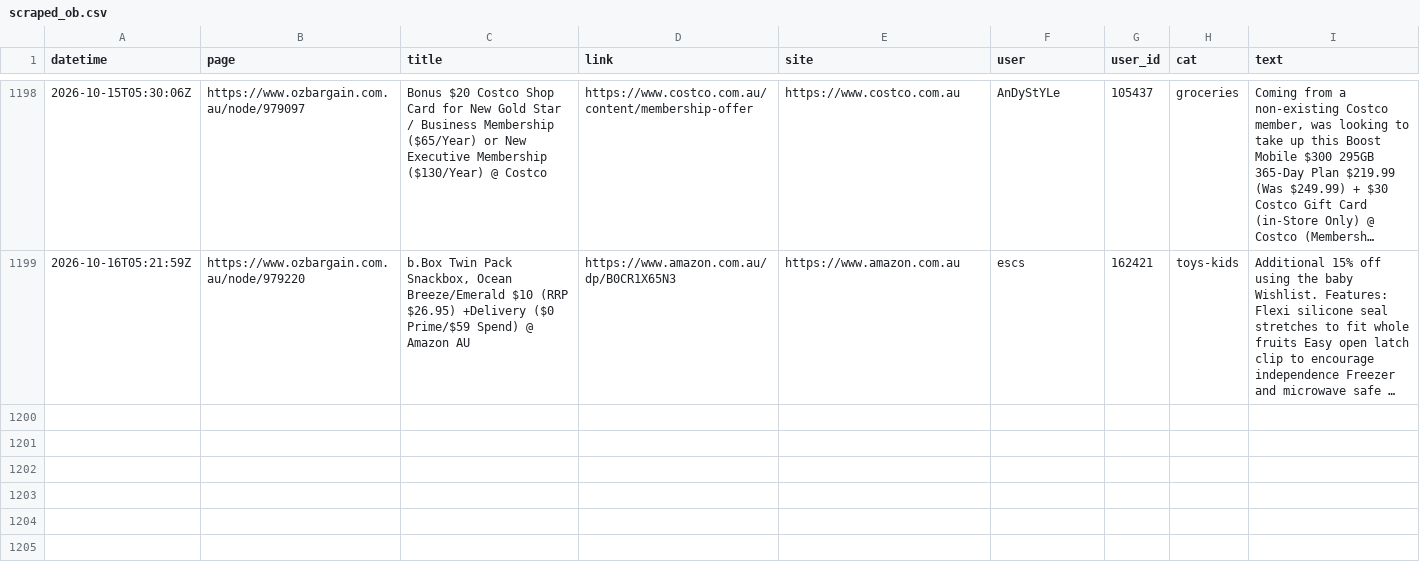
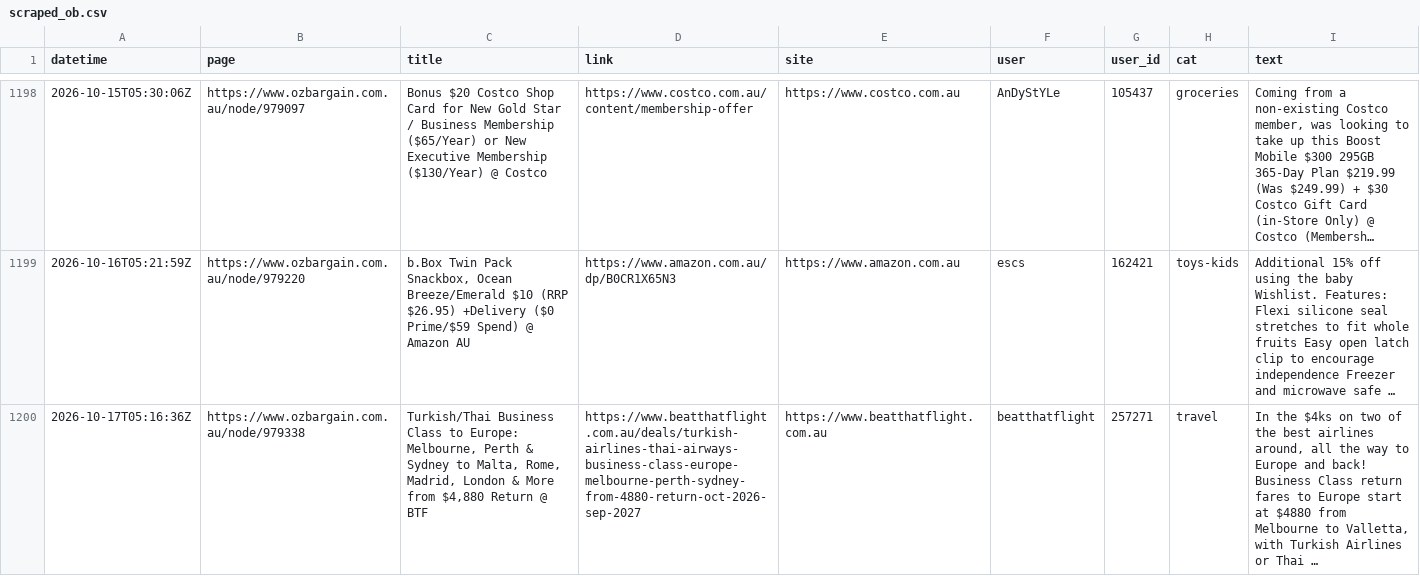
Before and after one commit to nwbort/car-loans, a CSV file: data/scraped_ob.csv, drawn as a sheet; only a part is shown, gaps mark what is left out; long unchanged cells end in …; the diff names each change by its address in the sheet, - before the commit and + after, or states it on an @@ line.

Commit message:
refreshing data

```diff
--- a/data/scraped_ob.csv
+++ b/data/scraped_ob.csv
+row 1200: 2026-10-17T05:16:36Z | https://www.ozbargain.com.au/node/979338 | Turkish/Thai Business Class to Europe: Melbourne, Perth & Sydney to Malta, Rome, Madrid, London & More from $4,880 Return @ BTF | https://www.beatthatflight.com.au/deals/turkish-airlines-thai-airways-business-class-europe-melbourne-perth-sydney-from-4880-return-oct-2026-sep-2027 | https://www.beatthatflight.com.au | beatthatflight | 257271 | travel | In the $4ks on two of the best airlines around, all the way to Europe and back! Business Class return fares to Europe start at $4880 from Melbourne to Valletta, with Turkish Airlines or Thai …
```
Also changed, not shown: 11 other files.
